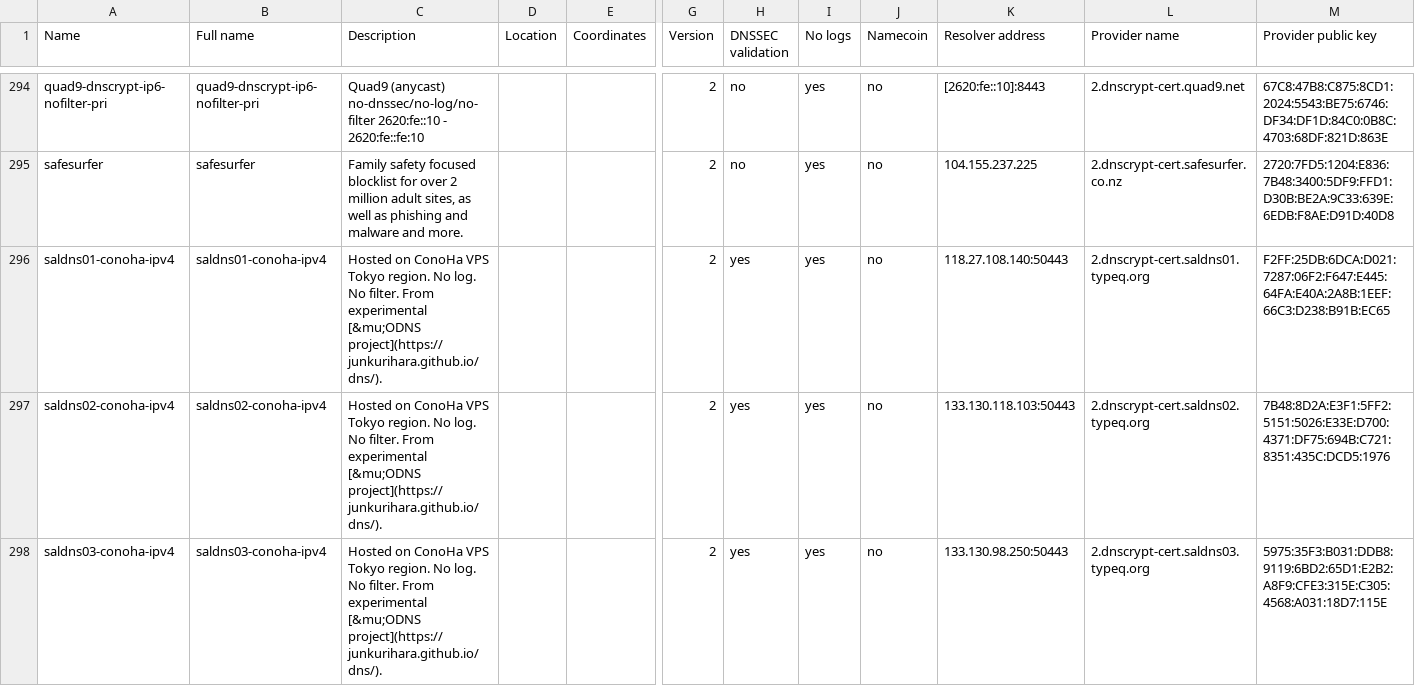
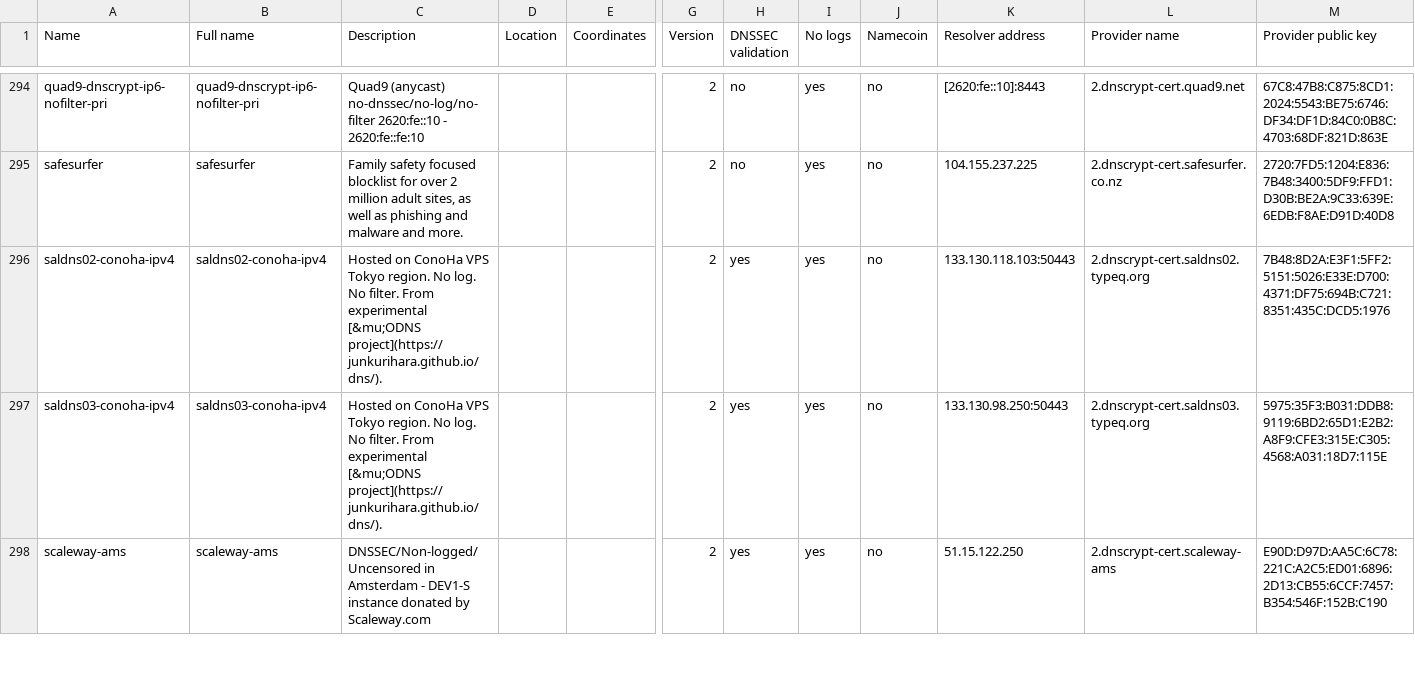
Before and after one commit to DNSCrypt/dnscrypt-resolvers, a CSV file: v1/dnscrypt-resolvers.csv, drawn as a sheet; only a part is shown, gaps mark what is left out; the shorter side is filled out with more unchanged rows; rows hold the shown columns only; the diff names each change by its address in the sheet, - before the commit and + after, or states it on an @@ line.

Commit message:
saldns01-conoha-ipv4 has an invalid signature

```diff
--- a/v1/dnscrypt-resolvers.csv
+++ b/v1/dnscrypt-resolvers.csv
-row 296: saldns01-conoha-ipv4 | saldns01-conoha-ipv4 | Hosted on ConoHa VPS Tokyo region. No log. No filter. From experimental [&mu;ODNS project](https://junkurihara.github.io/dns/). |  |  | 2 | yes | yes | no | 118.27.108.140:50443 | 2.dnscrypt-cert.saldns01.typeq.org | F2FF:25DB:6DCA:D021:7287:06F2:F647:E445:64FA:E40A:2A8B:1EEF:66C3:D238:B91B:EC65
```
Also changed, not shown: 5 other files.
